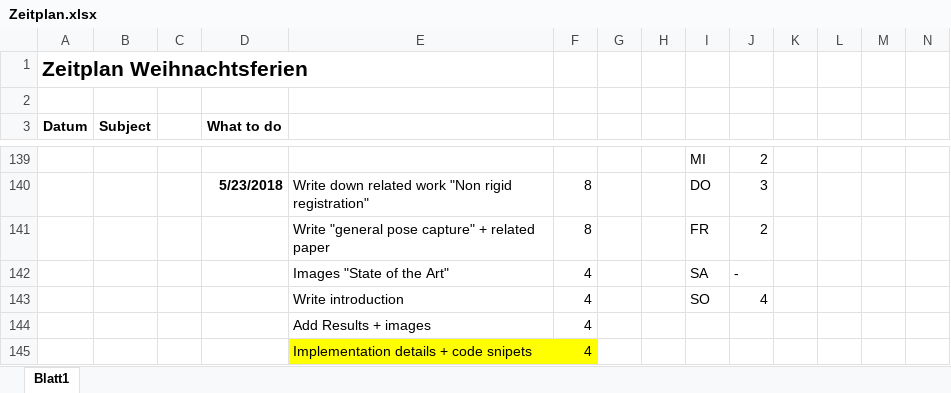
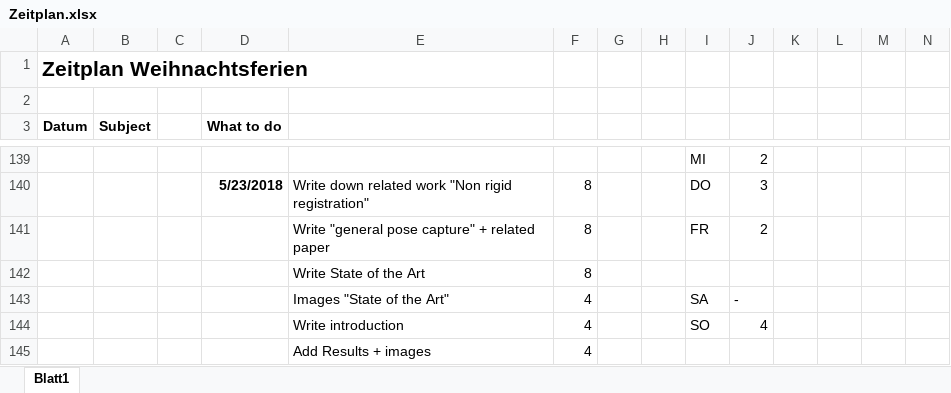
Before and after one commit to annamaureder/Masterproject, an Excel workbook: Documentation/Zeitplan.xlsx, sheet Blatt1, drawn as a sheet; only a part is shown, gaps mark what is left out; the shorter side is filled out with more unchanged rows; values as stored, in another font and other column widths than the file's, no borders; conditional formats not drawn; rows hold the shown columns only; the diff covers the shown part only; the diff names each change by its address in the sheet, - before the commit and + after, or states it on an @@ line.

Commit message:
Summarize State of the Art

```diff
--- a/Documentation/Zeitplan.xlsx (sheet Blatt1)
+++ b/Documentation/Zeitplan.xlsx (sheet Blatt1)
+row 142:  |  |  |  | Write State of the Art | 8
```
Also changed, not shown: 10 added rows and 4 edited cells elsewhere in this sheet, formulas that keep their value, 11 other files.
